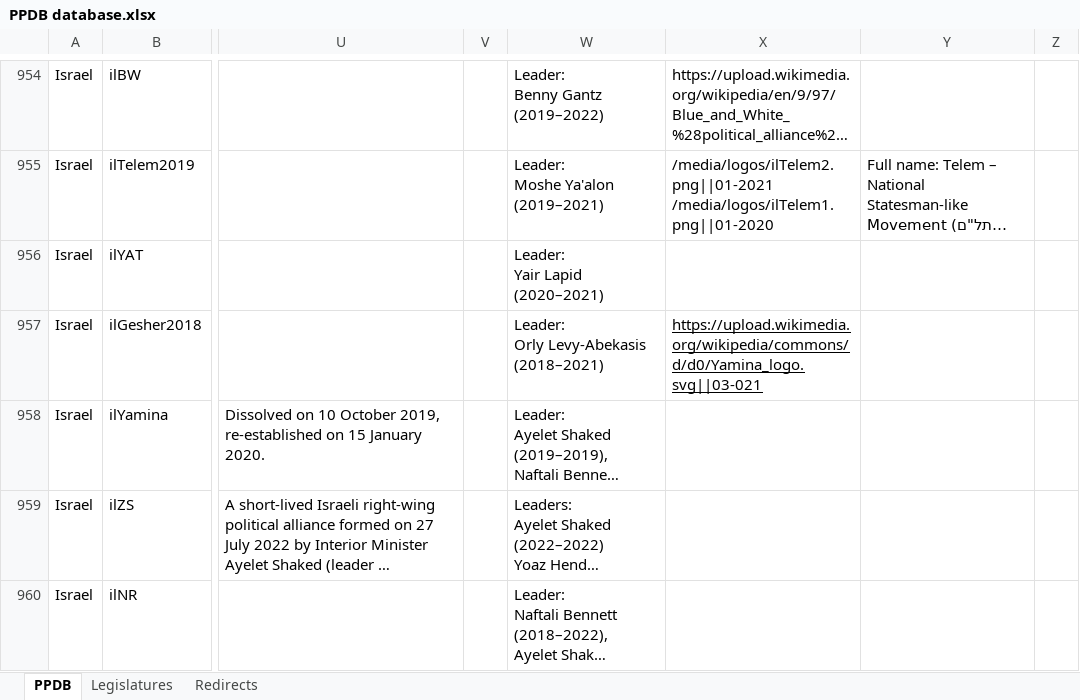
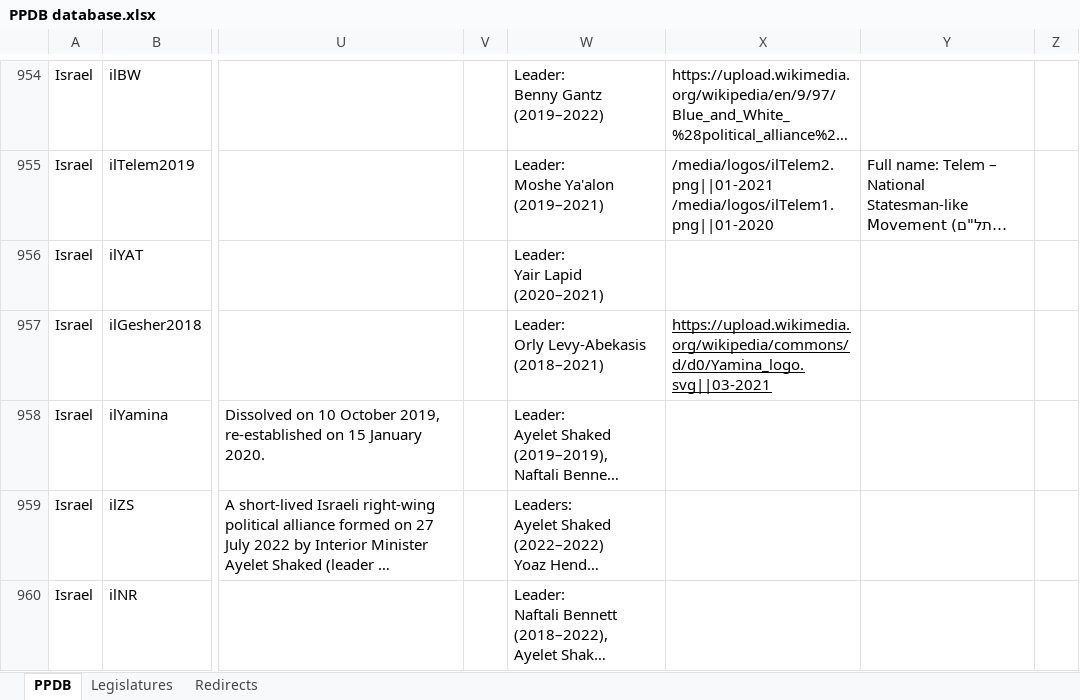
Before and after one commit to PLATELru/ppdb, an Excel workbook: data/PPDB database.xlsx, sheet PPDB, drawn as a sheet; only a part is shown, gaps mark what is left out; long unchanged cells end in …; values as stored, in another font and other column widths than the file's, no borders; charts and pictures not drawn; the diff names each change by its address in the sheet, - before the commit and + after, or states it on an @@ line.

Commit message:
Add files via upload

```diff
--- a/data/PPDB database.xlsx (sheet PPDB)
+++ b/data/PPDB database.xlsx (sheet PPDB)
-X957: https://upload.wikimedia.org/wikipedia/commons/d/d0/Yamina_logo.svg||03-021
+X957: https://upload.wikimedia.org/wikipedia/commons/d/d0/Yamina_logo.svg||03-2021
```
